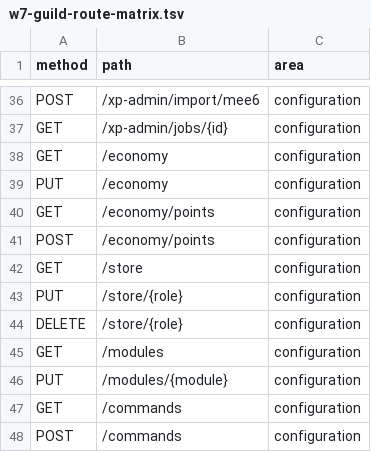
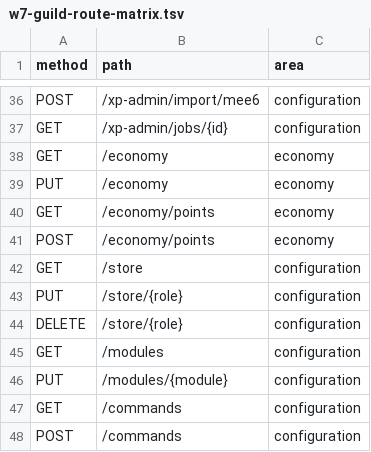
Before and after one commit to realapeiron/Pinchora, a TSV file: docs/w7-guild-route-matrix.tsv, drawn as a sheet; only a part is shown, gaps mark what is left out.

```diff
--- a/docs/w7-guild-route-matrix.tsv
+++ b/docs/w7-guild-route-matrix.tsv
@@ -37,6 +37,6 @@ POST	/xp-admin/import/mee6	configuration
 GET	/xp-admin/jobs/{id}	configuration
-GET	/economy	configuration
-PUT	/economy	configuration
-GET	/economy/points	configuration
-POST	/economy/points	configuration
+GET	/economy	economy
+PUT	/economy	economy
+GET	/economy/points	economy
+POST	/economy/points	economy
 GET	/store	configuration
```
Also changed, not shown: 26 other files.
